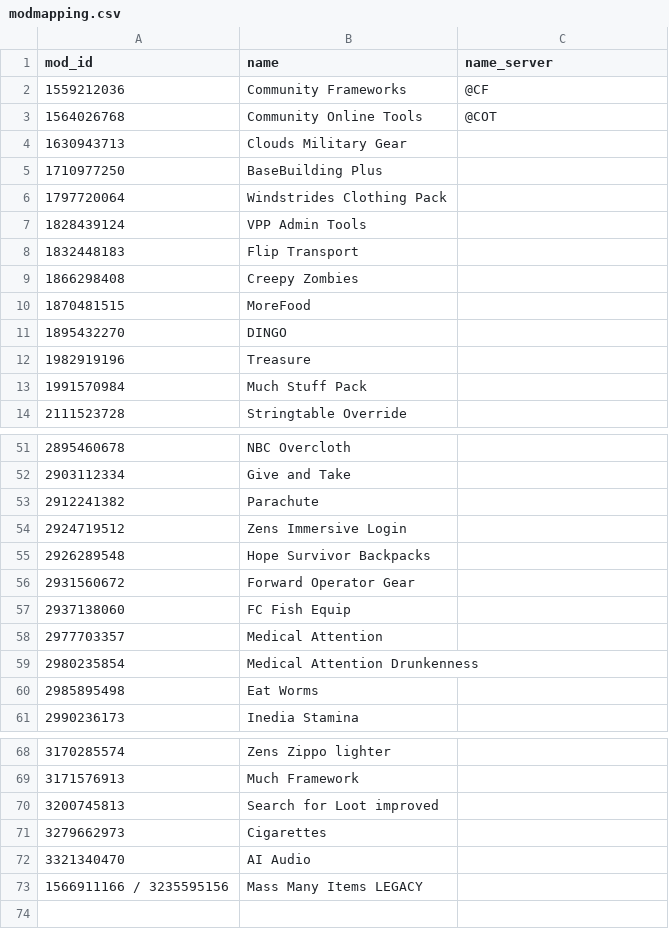
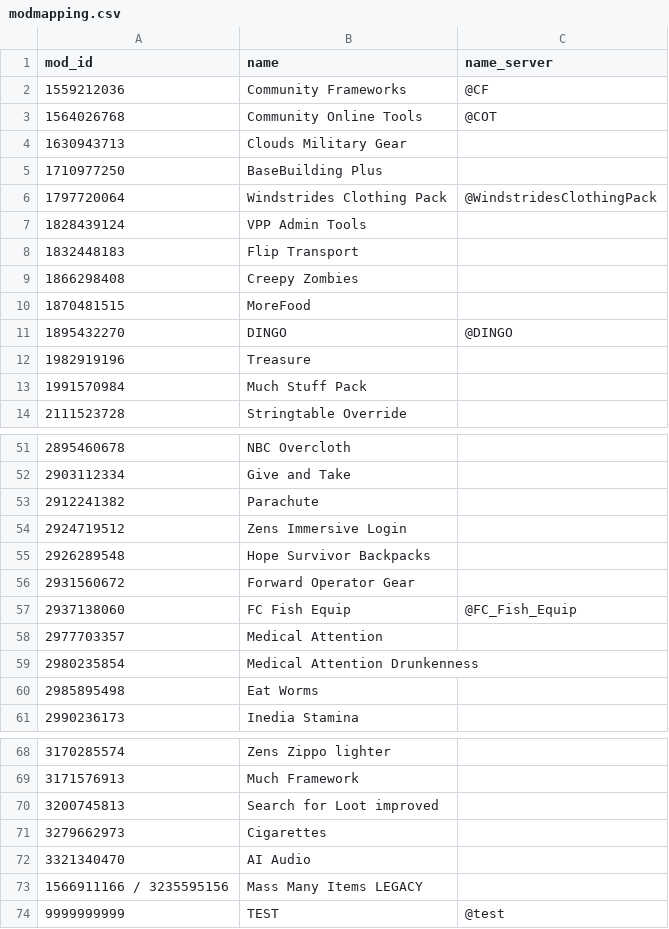
Before and after one commit to Skolmeister/Immersive-DayZ-Experience, a CSV file: ressources/modmapping.csv, drawn as a sheet; only a part is shown, gaps mark what is left out.

```diff
--- a/ressources/modmapping.csv
+++ b/ressources/modmapping.csv
@@ -5,3 +5,3 @@ mod_id;name;name_server
 1710977250;BaseBuilding Plus;
-1797720064;Windstrides Clothing Pack;
+1797720064;Windstrides Clothing Pack;@WindstridesClothingPack
 1828439124;VPP Admin Tools;
@@ -10,3 +10,3 @@ mod_id;name;name_server
 1870481515;MoreFood;
-1895432270;DINGO;
+1895432270;DINGO;@DINGO
 1982919196;Treasure;
@@ -56,3 +56,3 @@ mod_id;name;name_server
 2931560672;Forward Operator Gear;
-2937138060;FC Fish Equip;
+2937138060;FC Fish Equip;@FC_Fish_Equip
 2977703357;Medical Attention;
@@ -73 +73,2 @@ mod_id;name;name_server
 1566911166 / 3235595156;Mass Many Items LEGACY;
+9999999999;TEST;@test
```
Also changed, not shown: 29 other files.
